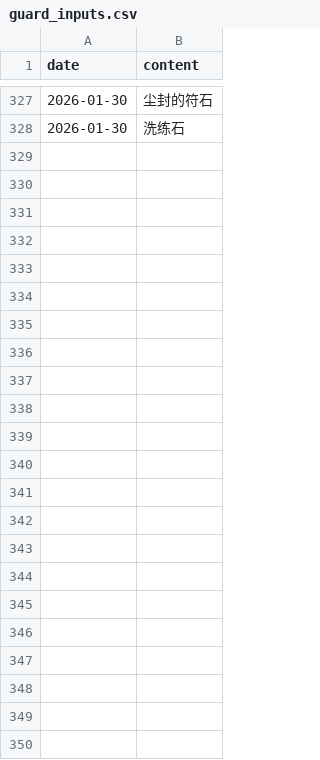
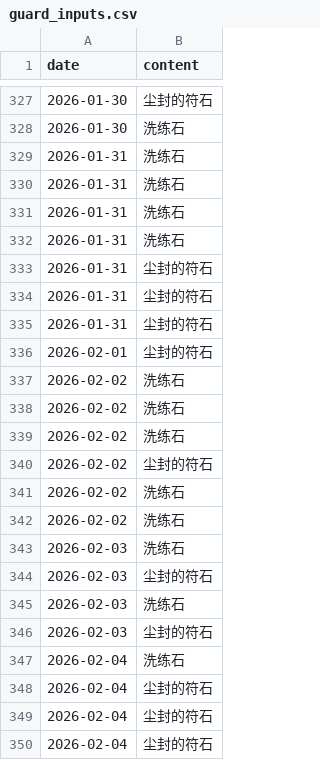
Before and after one commit to ShangJiaZheng/ShenwuMemo, a CSV file: data/guard_inputs.csv, drawn as a sheet; only a part is shown, gaps mark what is left out; the diff names each change by its address in the sheet, - before the commit and + after, or states it on an @@ line.

```diff
--- a/data/guard_inputs.csv
+++ b/data/guard_inputs.csv
+row 329: 2026-01-31 | 洗练石
+row 330: 2026-01-31 | 洗练石
+row 331: 2026-01-31 | 洗练石
+row 332: 2026-01-31 | 洗练石
+row 333: 2026-01-31 | 尘封的符石
+row 334: 2026-01-31 | 尘封的符石
+row 335: 2026-01-31 | 尘封的符石
+row 336: 2026-02-01 | 尘封的符石
+row 337: 2026-02-02 | 洗练石
+row 338: 2026-02-02 | 洗练石
+row 339: 2026-02-02 | 洗练石
+row 340: 2026-02-02 | 尘封的符石
+row 341: 2026-02-02 | 洗练石
+row 342: 2026-02-02 | 洗练石
+row 343: 2026-02-03 | 洗练石
+row 344: 2026-02-03 | 尘封的符石
+row 345: 2026-02-03 | 洗练石
+row 346: 2026-02-03 | 尘封的符石
+row 347: 2026-02-04 | 洗练石
+row 348: 2026-02-04 | 尘封的符石
+row 349: 2026-02-04 | 尘封的符石
+row 350: 2026-02-04 | 尘封的符石
```
Also changed, not shown: data/checkboxes.csv, data/data.csv, 2 other files.
